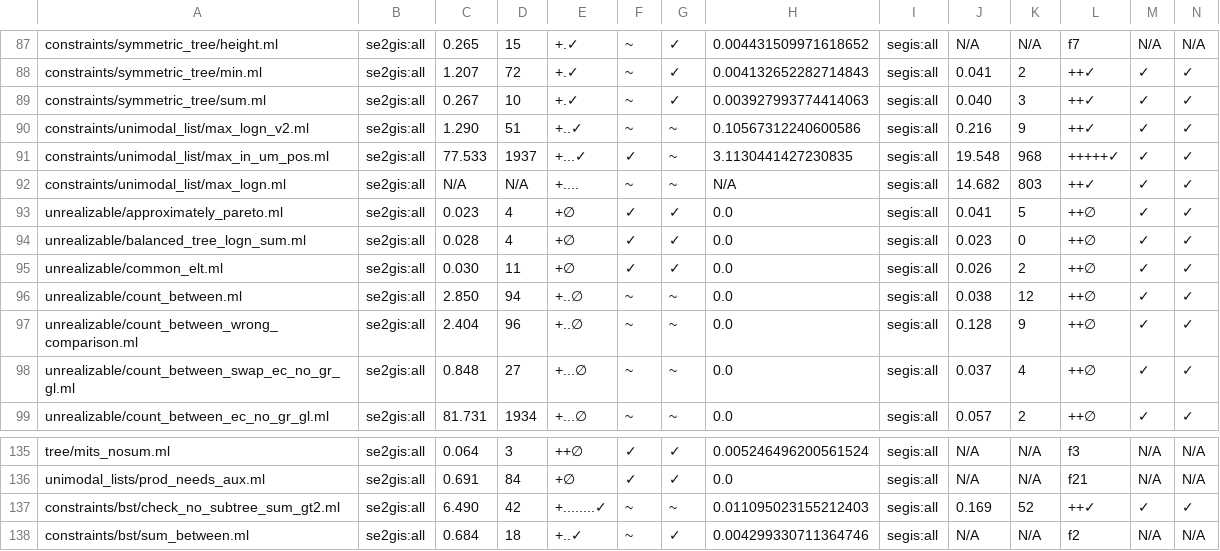
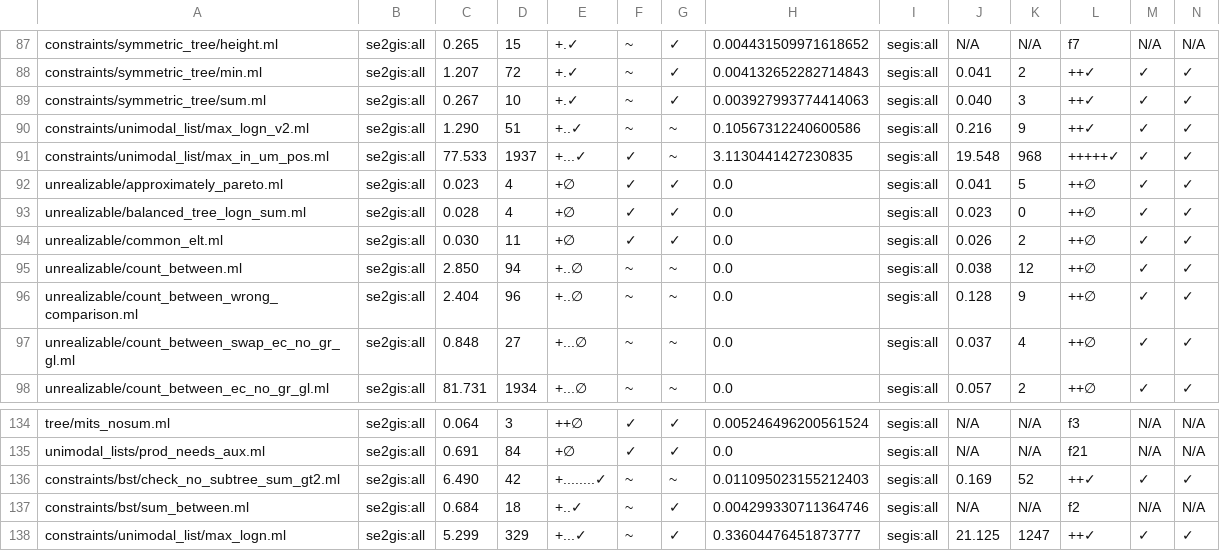
Before and after one commit to synduce/Synduce, a CSV file: benchmarks/data/exp/laptop_main_bench_2.csv, drawn as a sheet; only a part is shown, gaps mark what is left out; removed rows and columns are numbered as before the commit, all else as after; rows hold the shown columns only; the diff names each change by its address in the sheet, - before the commit and + after, or states it on an @@ line.

Commit message:
Benchmark re-run.

```diff
--- a/benchmarks/data/exp/laptop_main_bench_2.csv
+++ b/benchmarks/data/exp/laptop_main_bench_2.csv
-row 92: constraints/unimodal_list/max_logn.ml | se2gis:all | N/A | N/A | +.... | ~ | ~ | N/A | segis:all | 14.682 | 803 | ++✓ | ✓ | ✓
+row 138: constraints/unimodal_list/max_logn.ml | se2gis:all | 5.299 | 329 | +...✓ | ~ | ✓ | 0.33604476451873777 | segis:all | 21.125 | 1247 | ++✓ | ✓ | ✓
```
